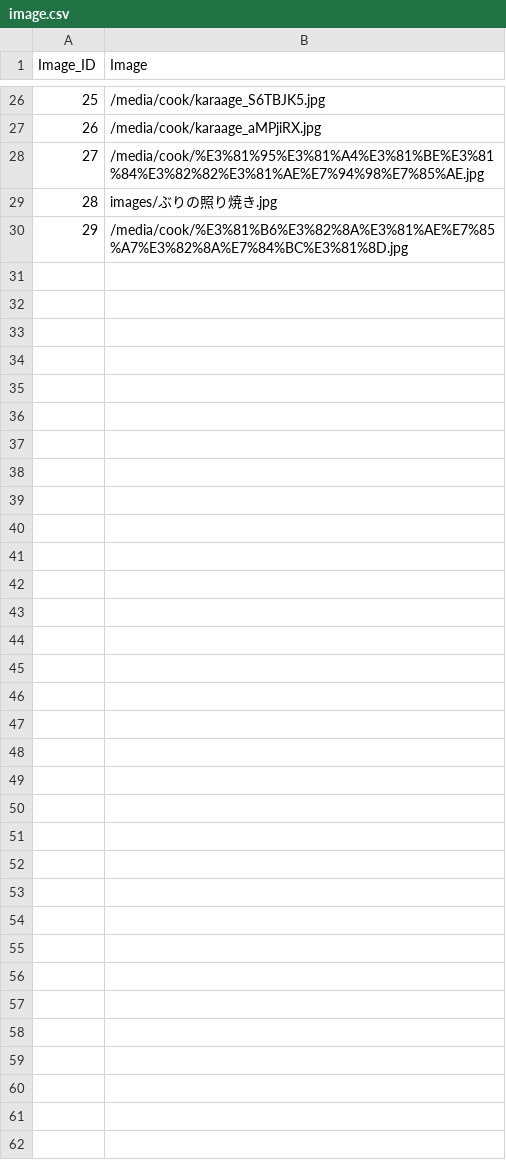
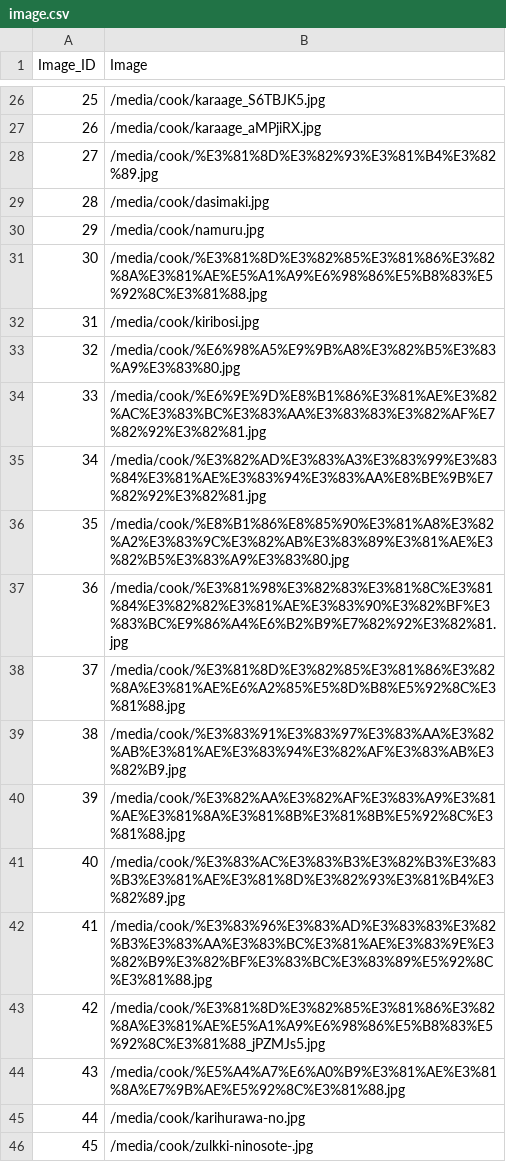
Before and after one commit to ml02100825/CookingNavi, a CSV file: dataimport/data/image.csv, drawn as a sheet; only a part is shown, gaps mark what is left out; the diff covers the shown part only.

```diff
--- a/dataimport/data/image.csv
+++ b/dataimport/data/image.csv
@@ -27,4 +27,20 @@
 "26","/media/cook/karaage_aMPjiRX.jpg"
-"27","/media/cook/%E3%81%95%E3%81%A4%E3%81%BE%E3%81%84%E3%82%82%E3%81%AE%E7%94%98%E7%85%AE.jpg"
-"28","images/ぶりの照り焼き.jpg"
-"29","/media/cook/%E3%81%B6%E3%82%8A%E3%81%AE%E7%85%A7%E3%82%8A%E7%84%BC%E3%81%8D.jpg"
+"27","/media/cook/%E3%81%8D%E3%82%93%E3%81%B4%E3%82%89.jpg"
+"28","/media/cook/dasimaki.jpg"
+"29","/media/cook/namuru.jpg"
+"30","/media/cook/%E3%81%8D%E3%82%85%E3%81%86%E3%82%8A%E3%81%AE%E5%A1%A9%E6%98%86%E5%B8%83%E5%92%8C%E3%81%88.jpg"
+"31","/media/cook/kiribosi.jpg"
+"32","/media/cook/%E6%98%A5%E9%9B%A8%E3%82%B5%E3%83%A9%E3%83%80.jpg"
+"33","/media/cook/%E6%9E%9D%E8%B1%86%E3%81%AE%E3%82%AC%E3%83%BC%E3%83%AA%E3%83%83%E3%82%AF%E7%82%92%E3%82%81.jpg"
+"34","/media/cook/%E3%82%AD%E3%83%A3%E3%83%99%E3%83%84%E3%81%AE%E3%83%94%E3%83%AA%E8%BE%9B%E7%82%92%E3%82%81.jpg"
+"35","/media/cook/%E8%B1%86%E8%85%90%E3%81%A8%E3%82%A2%E3%83%9C%E3%82%AB%E3%83%89%E3%81%AE%E3%82%B5%E3%83%A9%E3%83%80.jpg"
+"36","/media/cook/%E3%81%98%E3%82%83%E3%81%8C%E3%81%84%E3%82%82%E3%81%AE%E3%83%90%E3%82%BF%E3%83%BC%E9%86%A4%E6%B2%B9%E7%82%92%E3%82%81.jpg"
+"37","/media/cook/%E3%81%8D%E3%82%85%E3%81%86%E3%82%8A%E3%81%AE%E6%A2%85%E5%8D%B8%E5%92%8C%E3%81%88.jpg"
+"38","/media/cook/%E3%83%91%E3%83%97%E3%83%AA%E3%82%AB%E3%81%AE%E3%83%94%E3%82%AF%E3%83%AB%E3%82%B9.jpg"
+"39","/media/cook/%E3%82%AA%E3%82%AF%E3%83%A9%E3%81%AE%E3%81%8A%E3%81%8B%E3%81%8B%E5%92%8C%E3%81%88.jpg"
+"40","/media/cook/%E3%83%AC%E3%83%B3%E3%82%B3%E3%83%B3%E3%81%AE%E3%81%8D%E3%82%93%E3%81%B4%E3%82%89.jpg"
+"41","/media/cook/%E3%83%96%E3%83%AD%E3%83%83%E3%82%B3%E3%83%AA%E3%83%BC%E3%81%AE%E3%83%9E%E3%82%B9%E3%82%BF%E3%83%BC%E3%83%89%E5%92%8C%E3%81%88.jpg"
+"42","/media/cook/%E3%81%8D%E3%82%85%E3%81%86%E3%82%8A%E3%81%AE%E5%A1%A9%E6%98%86%E5%B8%83%E5%92%8C%E3%81%88_jPZMJs5.jpg"
+"43","/media/cook/%E5%A4%A7%E6%A0%B9%E3%81%AE%E3%81%8A%E7%9B%AE%E5%92%8C%E3%81%88.jpg"
+"44","/media/cook/karihurawa-no.jpg"
+"45","/media/cook/zulkki-ninosote-.jpg"
```
Also changed, not shown: 40 added rows elsewhere in this file, dataimport/data/administrator_cookimagesave.csv, dataimport/data/cookimage.csv, 2 other files.
